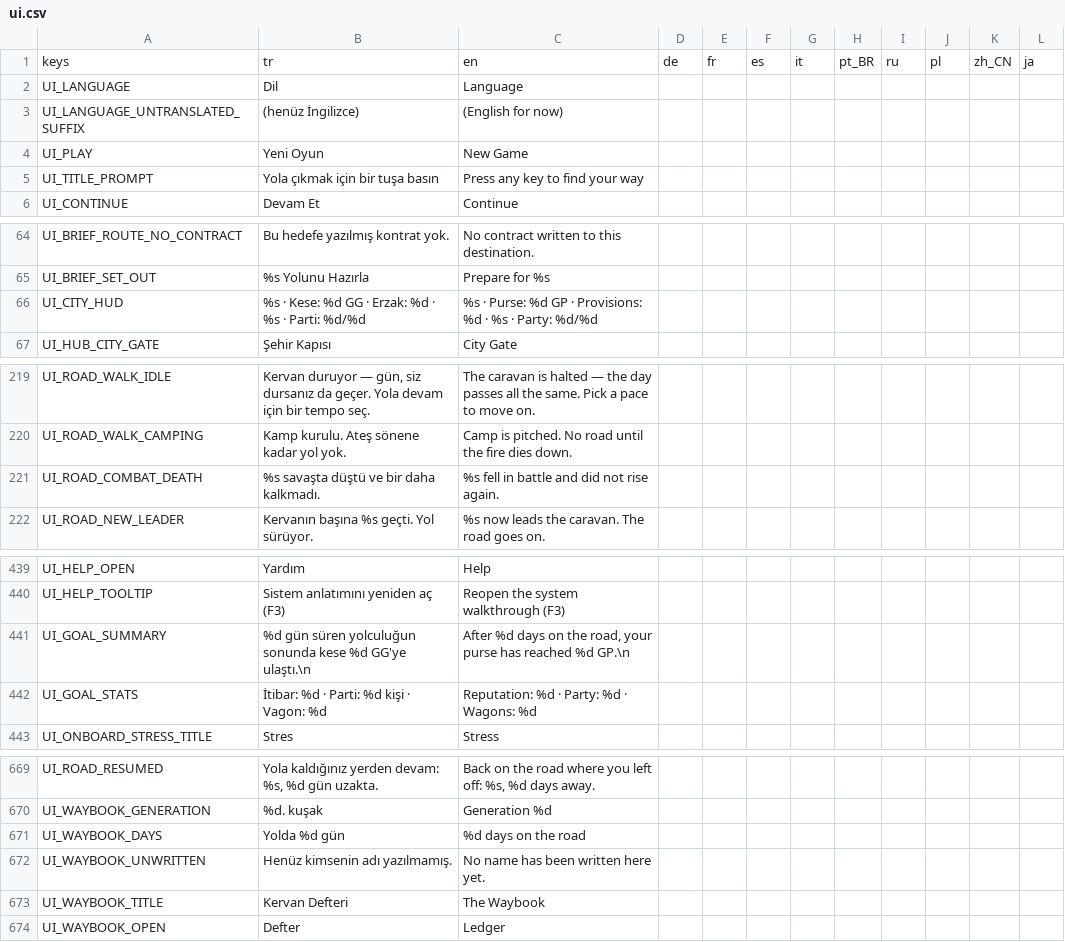
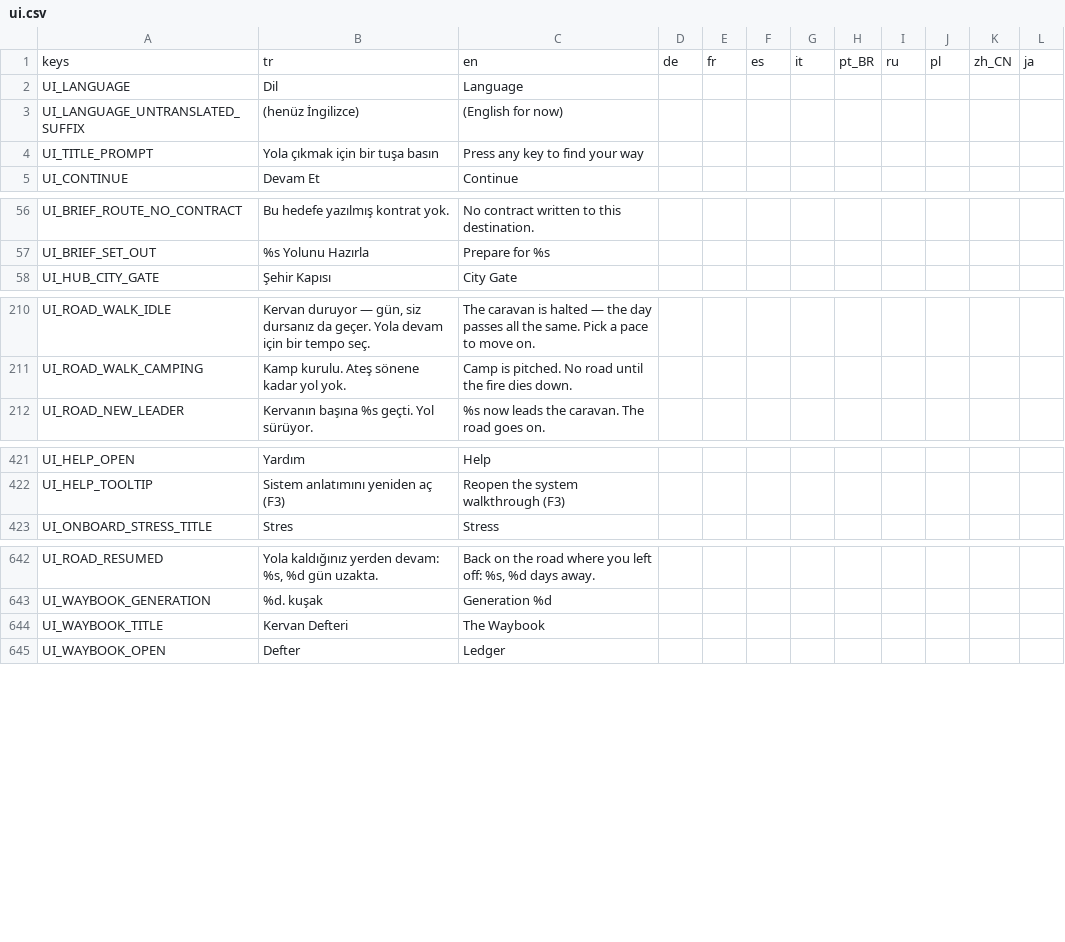
Before and after one commit to ulubatuhan/wayborne, a CSV file: data/locale/ui.csv, drawn as a sheet; only a part is shown, gaps mark what is left out; the diff covers the shown part only.

Commit message:
3.5: kullanılmayan 34 çeviri anahtarı silindi
Ham tarama 162 aday verdi; bunların 128'i dinamik kurulan anahtarlar
(olay başlık ve metinleri '%s_TITLE', LEDGER_CAUSE_COMBAT_%s) ya da
tutulacak UI_GRIM_* bileşen anahtarları. Kalan 34 hiçbir .gd/.tscn/.tres
dosyasında geçmiyordu: eski ana menü, şehir, savaş ve hedef ekranı metinleri,
EVT_TEST_* kalıntıları ve eski pusu sonuçları. Satırlar biçimi bozmadan,
tek fiziksel satır oldukları doğrulanarak silindi. Denetimdeki 41 rakamı
tutulan 7 UI_GRIM_* anahtarını da içeriyordu. Testler: 18535 geçti, 0 kaldı.
Not: CLAUDE.md hâlâ UI_ROAD_STATE ve UI_CITY_HOVER_HINT'ten söz ediyor; 4.2'de
düzeltilecek.

```diff
--- a/data/locale/ui.csv
+++ b/data/locale/ui.csv
@@ -3,3 +3,2 @@
 "UI_LANGUAGE_UNTRANSLATED_SUFFIX","(henüz İngilizce)","(English for now)","","","","","","","","",""
-"UI_PLAY","Yeni Oyun","New Game","","","","","","","","",""
 "UI_TITLE_PROMPT","Yola çıkmak için bir tuşa basın","Press any key to find your way","","","","","","","","",""
@@ -65,3 +57,2 @@
 "UI_BRIEF_SET_OUT","%s Yolunu Hazırla","Prepare for %s","","","","","","","","",""
-"UI_CITY_HUD","%s · Kese: %d GG · Erzak: %d · %s · Parti: %d/%d","%s · Purse: %d GP · Provisions: %d · %s · Party: %d/%d","","","","","","","","",""
 "UI_HUB_CITY_GATE","Şehir Kapısı","City Gate","","","","","","","","",""
@@ -220,3 +211,2 @@
 "UI_ROAD_WALK_CAMPING","Kamp kurulu. Ateş sönene kadar yol yok.","Camp is pitched. No road until the fire dies down.","","","","","","","","",""
-"UI_ROAD_COMBAT_DEATH","%s savaşta düştü ve bir daha kalkmadı.","%s fell in battle and did not rise again.","","","","","","","","",""
 "UI_ROAD_NEW_LEADER","Kervanın başına %s geçti. Yol sürüyor.","%s now leads the caravan. The road goes on.","","","","","","","","",""
@@ -440,4 +422,2 @@
 "UI_HELP_TOOLTIP","Sistem anlatımını yeniden aç (F3)","Reopen the system walkthrough (F3)","","","","","","","","",""
-"UI_GOAL_SUMMARY","%d gün süren yolculuğun sonunda kese %d GG'ye ulaştı.\n","After %d days on the road, your purse has reached %d GP.\n","","","","","","","","",""
-"UI_GOAL_STATS","İtibar: %d · Parti: %d kişi · Vagon: %d","Reputation: %d · Party: %d · Wagons: %d","","","","","","","","",""
 "UI_ONBOARD_STRESS_TITLE","Stres","Stress","","","","","","","","",""
@@ -670,4 +643,2 @@
 "UI_WAYBOOK_GENERATION","%d. kuşak","Generation %d","","","","","","","","",""
-"UI_WAYBOOK_DAYS","Yolda %d gün","%d days on the road","","","","","","","","",""
-"UI_WAYBOOK_UNWRITTEN","Henüz kimsenin adı yazılmamış.","No name has been written here yet.","","","","","","","","",""
 "UI_WAYBOOK_TITLE","Kervan Defteri","The Waybook","","","","","","","","",""
```
Also changed, not shown: 22 removed rows elsewhere in this file, data/locale/events.csv.
